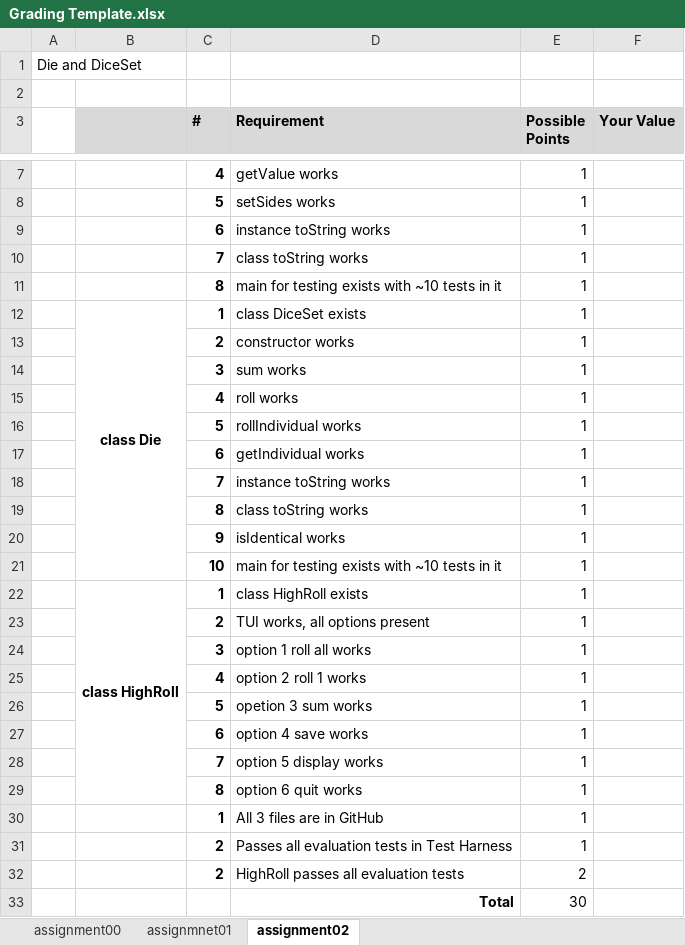
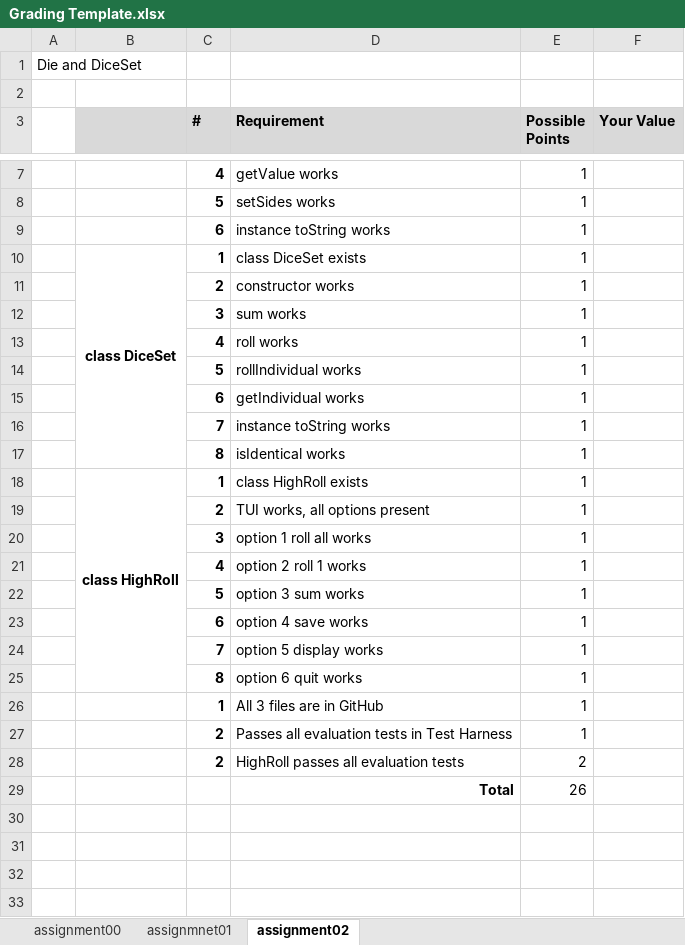
Before and after one commit to aavolo/cmsi186, an Excel workbook: fall19/assignment02/Grading Template.xlsx, sheet assignment02, drawn as a sheet; only a part is shown, gaps mark what is left out; values as stored, in another font and other column widths than the file's, no borders; removed rows and columns are numbered as before the commit, all else as after; the diff names each change by its address in the sheet, - before the commit and + after, or states it on an @@ line.

Commit message:
Update assignment03 grading template

```diff
--- a/fall19/assignment02/Grading Template.xlsx (sheet assignment02)
+++ b/fall19/assignment02/Grading Template.xlsx (sheet assignment02)
-row 10:  |  | 7 | class toString works | 1
-row 11:  |  | 8 | main for testing exists with ~10 tests in it | 1
-B10: class Die
+B10: class DiceSet
-D17 (Requirement): class toString works
+D17 (Requirement): isIdentical works
-row 20:  |  | 9 | isIdentical works | 1
-row 21:  |  | 10 | main for testing exists with ~10 tests in it | 1
-D22 (Requirement): opetion 3 sum works
+D22 (Requirement): option 3 sum works
-E29 (Possible Points): 30
+E29 (Possible Points): 26
```
